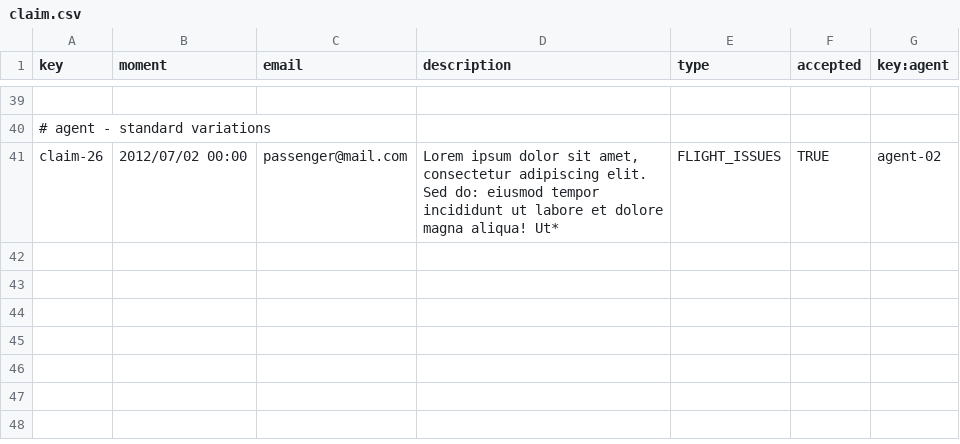
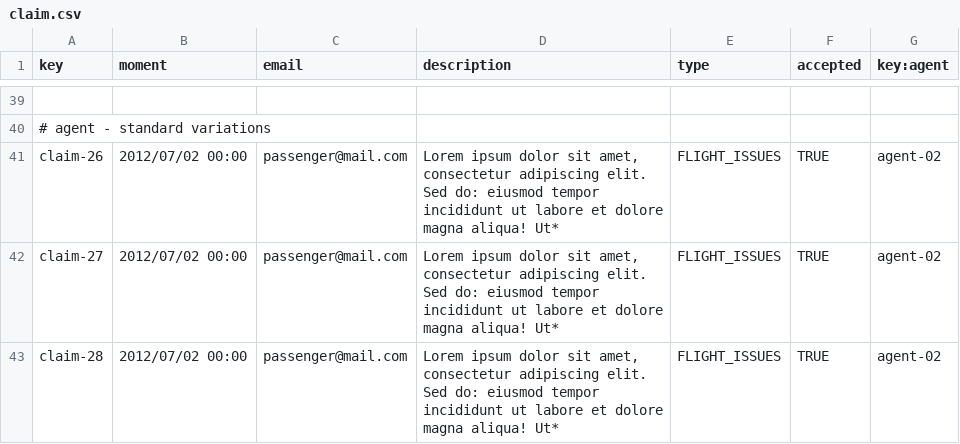
Before and after one commit to alevarmun1/Acme-ANS-D02, a CSV file: src/main/resources/WEB-INF/data/sample/claim.csv, drawn as a sheet; only a part is shown, gaps mark what is left out; the diff names each change by its address in the sheet, - before the commit and + after, or states it on an @@ line.

```diff
--- a/src/main/resources/WEB-INF/data/sample/claim.csv
+++ b/src/main/resources/WEB-INF/data/sample/claim.csv
+row 42: claim-27 | 2012/07/02 00:00 | passenger@mail.com | Lorem ipsum dolor sit amet, consectetur adipiscing elit. Sed do: eiusmod tempor incididunt ut labore et dolore magna aliqua! Ut* | FLIGHT_ISSUES | TRUE | agent-02
+row 43: claim-28 | 2012/07/02 00:00 | passenger@mail.com | Lorem ipsum dolor sit amet, consectetur adipiscing elit. Sed do: eiusmod tempor incididunt ut labore et dolore magna aliqua! Ut* | FLIGHT_ISSUES | TRUE | agent-02
```
Also changed, not shown: src/main/resources/WEB-INF/data/sample/tracking-log.csv, 2 other files.
